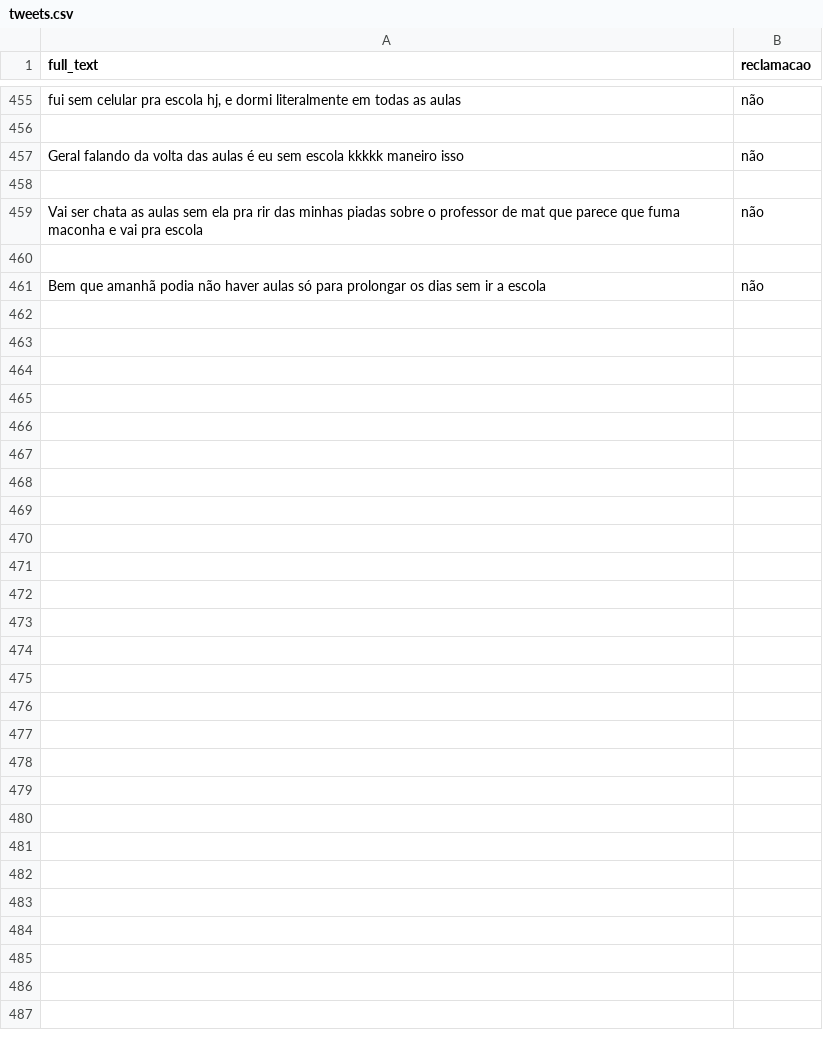
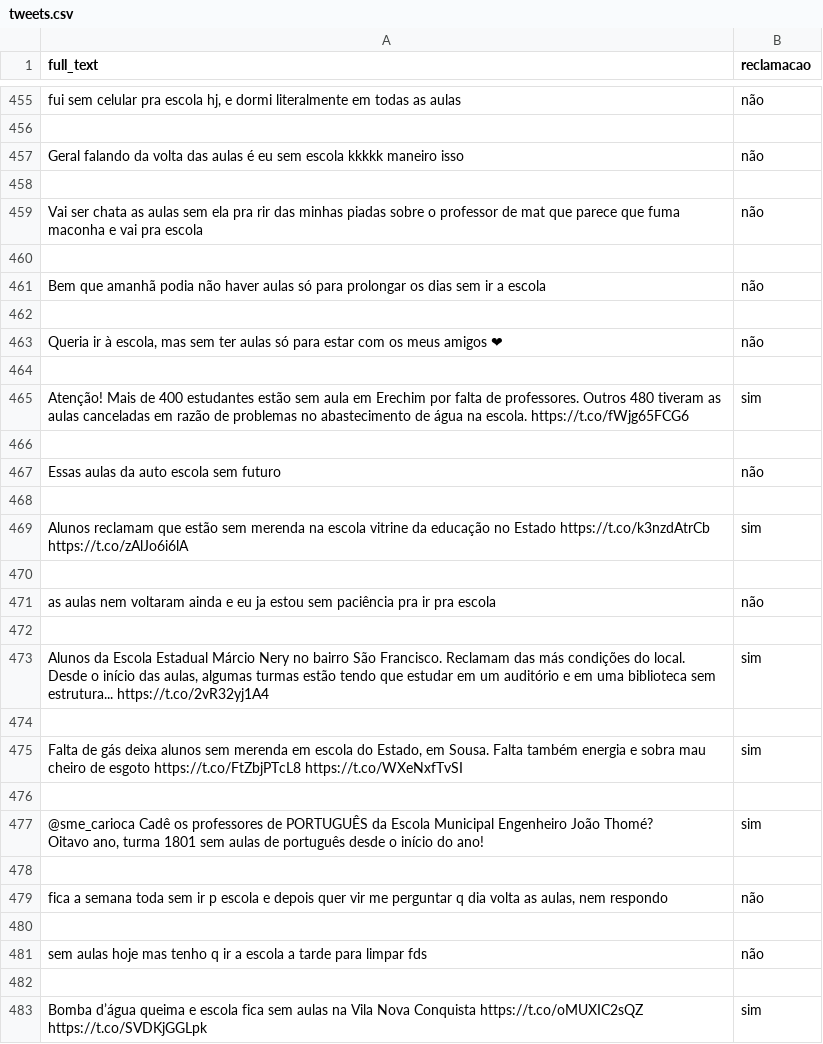
Before and after one commit to richecr/ProjetoCrowd4City, a CSV file: Classificador/tweets.csv, drawn as a sheet; only a part is shown, gaps mark what is left out; ↵ is a line break in a cell; the diff names each change by its address in the sheet, - before the commit and + after, or states it on an @@ line.

Commit message:
Tweets de treino de educacao: Concluídos

```diff
--- a/Classificador/tweets.csv
+++ b/Classificador/tweets.csv
+row 462: (empty)
+row 463: Queria ir à escola, mas sem ter aulas só para estar com os meus amigos ❤ | não
+row 464: (empty)
+row 465: Atenção! Mais de 400 estudantes estão sem aula em Erechim por falta de professores. Outros 480 tiveram as aulas canceladas em razão de problemas no abastecimento de água na escola. https://t.co/fWjg65FCG6 | sim
+row 466: (empty)
+row 467: Essas aulas da auto escola sem futuro | não
+row 468: (empty)
+row 469: Alunos reclamam que estão sem merenda na escola vitrine da educação no Estado https://t.co/k3nzdAtrCb https://t.co/zAlJo6i6lA | sim
+row 470: (empty)
+row 471: as aulas nem voltaram ainda e eu ja estou sem paciência pra ir pra escola | não
+row 472: (empty)
+row 473: Alunos da Escola Estadual Márcio Nery no bairro São Francisco. Reclamam das más condições do local. Desde o início das aulas, algumas turmas estão tendo que estudar em um auditório e em uma biblioteca sem estrutura... https://t.co/2vR32yj1A4 | sim
+row 474: (empty)
+row 475: Falta de gás deixa alunos sem merenda em escola do Estado, em Sousa. Falta também energia e sobra mau cheiro de esgoto https://t.co/FtZbjPTcL8 https://t.co/WXeNxfTvSI | sim
+row 476: (empty)
+row 477: @sme_carioca Cadê os professores de PORTUGUÊS da Escola Municipal Engenheiro João Thomé? ↵ Oitavo ano, turma 1801 sem aulas de português desde o início do ano! | sim
+row 478: (empty)
+row 479: fica a semana toda sem ir p escola e depois quer vir me perguntar q dia volta as aulas, nem respondo | não
+row 480: (empty)
+row 481: sem aulas hoje mas tenho q ir a escola a tarde para limpar fds | não
+row 482: (empty)
+row 483: Bomba d’água queima e escola fica sem aulas na Vila Nova Conquista https://t.co/oMUXIC2sQZ https://t.co/SVDKjGGLpk | sim
```
Also changed, not shown: twitter_scraping/tweets_testes.csv.
